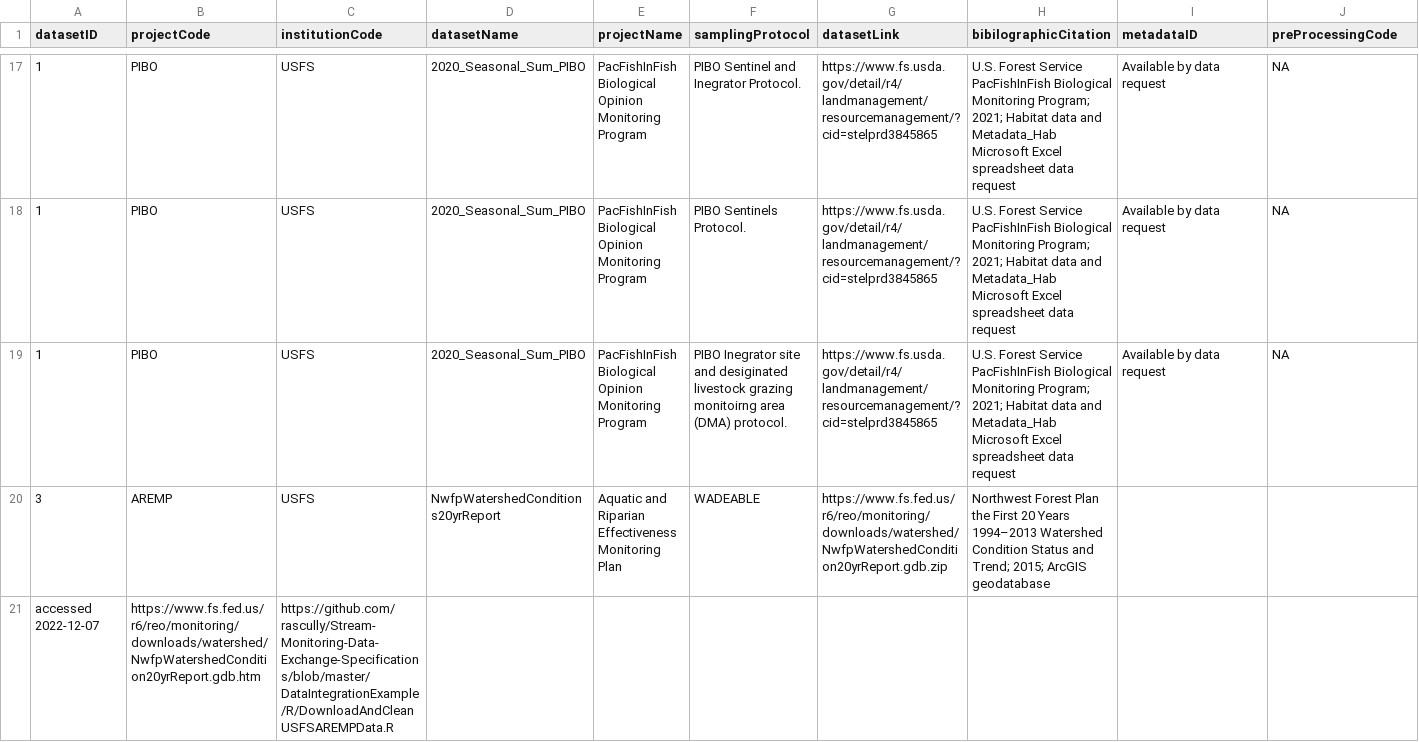
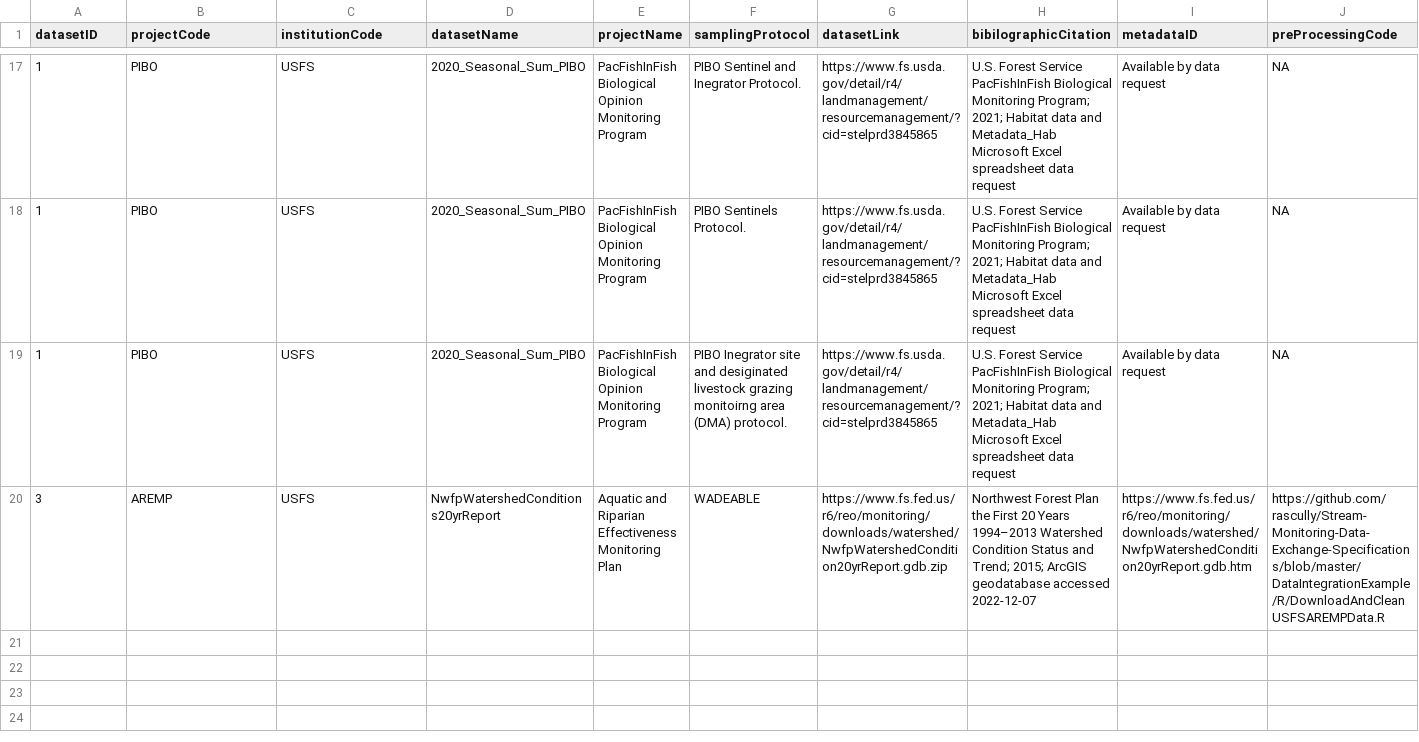
Before and after one commit to rascully/Stream-Monitoring-Data-Exchange-Specifications, a CSV file: DataIntegrationExample/data/csv/RecordLevel.csv, drawn as a sheet; only a part is shown, gaps mark what is left out; the diff names each change by its address in the sheet, - before the commit and + after, or states it on an @@ line.

Commit message:
Update
Fixing RecordLevel table formatting. Small edit to code, line 230.

```diff
--- a/DataIntegrationExample/data/csv/RecordLevel.csv
+++ b/DataIntegrationExample/data/csv/RecordLevel.csv
-H20 (bibilographicCitation): …ArcGIS geodatabase
+H20 (bibilographicCitation): …ArcGIS geodatabase accessed 2022-12-07
-I20 (metadataID): (empty)
+I20 (metadataID): https://www.fs.fed.us/r6/reo/monitoring/downloads/watershed/NwfpWatershedCondition20yrReport.gdb.htm
-J20 (preProcessingCode): (empty)
+J20 (preProcessingCode): https://github.com/rascully/Stream-Monitoring-Data-Exchange-Specifications/blob/master/DataIntegrationExample/R/DownloadAndCleanUSFSAREMPData.R
-row 21: accessed 2022-12-07 | https://www.fs.fed.us/r6/reo/monitoring/downloads/watershed/NwfpWatershedCondition20yrReport.gdb.htm | https://github.com/rascully/Stream-Monitoring-Data-Exchange-Specifications/blob/master/DataIntegrationExample/R/DownloadAndCleanUSFSAREMPData.R
```
Also changed, not shown: 1 other file.
